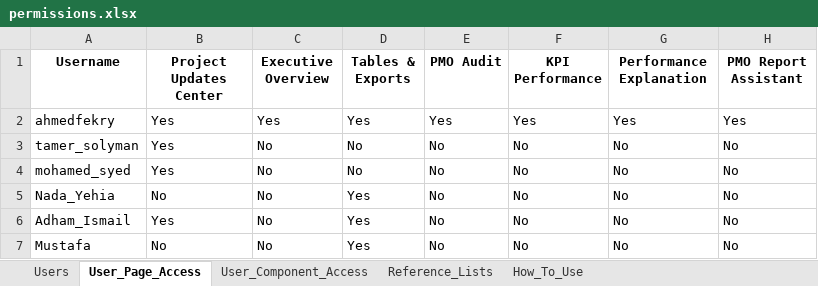
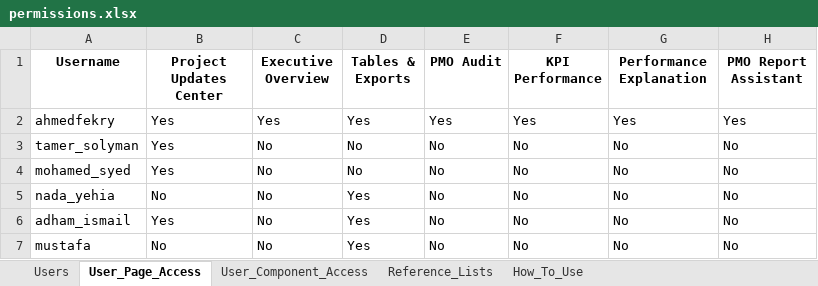
Before and after one commit to ahmedfekry-hub/Dawiyat-PMO-Executive-Portal-V2, an Excel workbook: data/permissions.xlsx, sheet User_Page_Access, drawn as a sheet; only a part is shown; values as stored, in another font and other column widths than the file's, no borders; the diff names each change by its address in the sheet, - before the commit and + after, or states it on an @@ line.

```diff
--- a/data/permissions.xlsx (sheet User_Page_Access)
+++ b/data/permissions.xlsx (sheet User_Page_Access)
-A5 (Username): Nada_Yehia
+A5 (Username): nada_yehia
-A6 (Username): Adham_Ismail
+A6 (Username): adham_ismail
-A7 (Username): Mustafa
+A7 (Username): mustafa
```
Also changed, not shown: sheet User_Component_Access.
